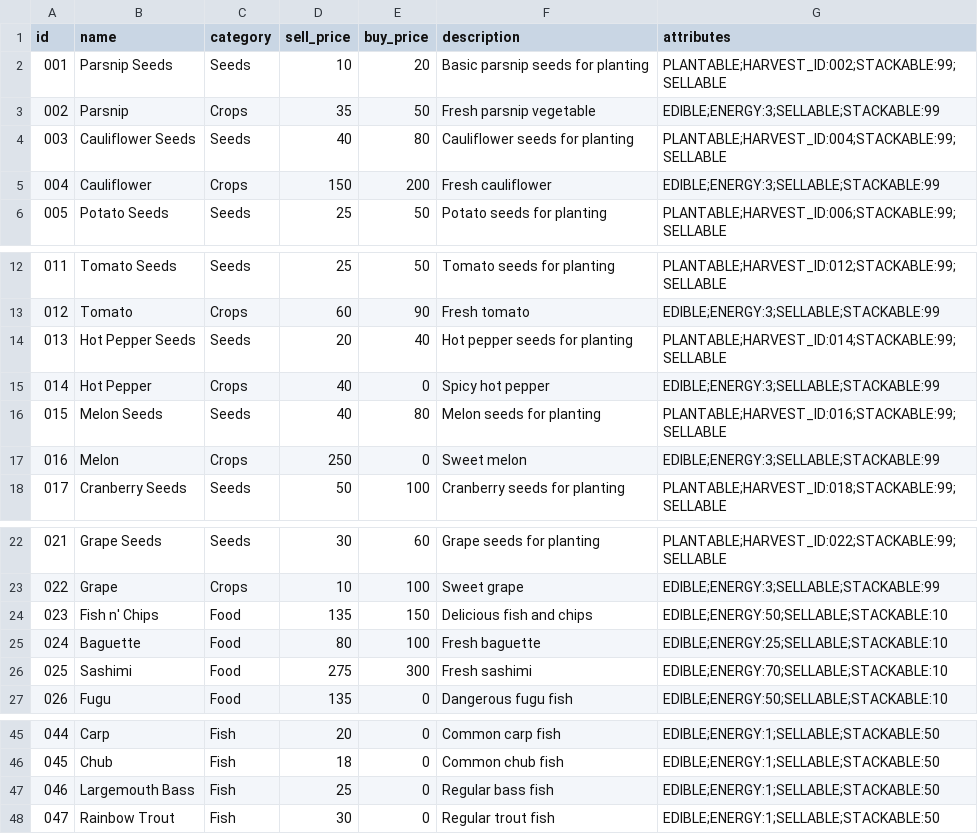
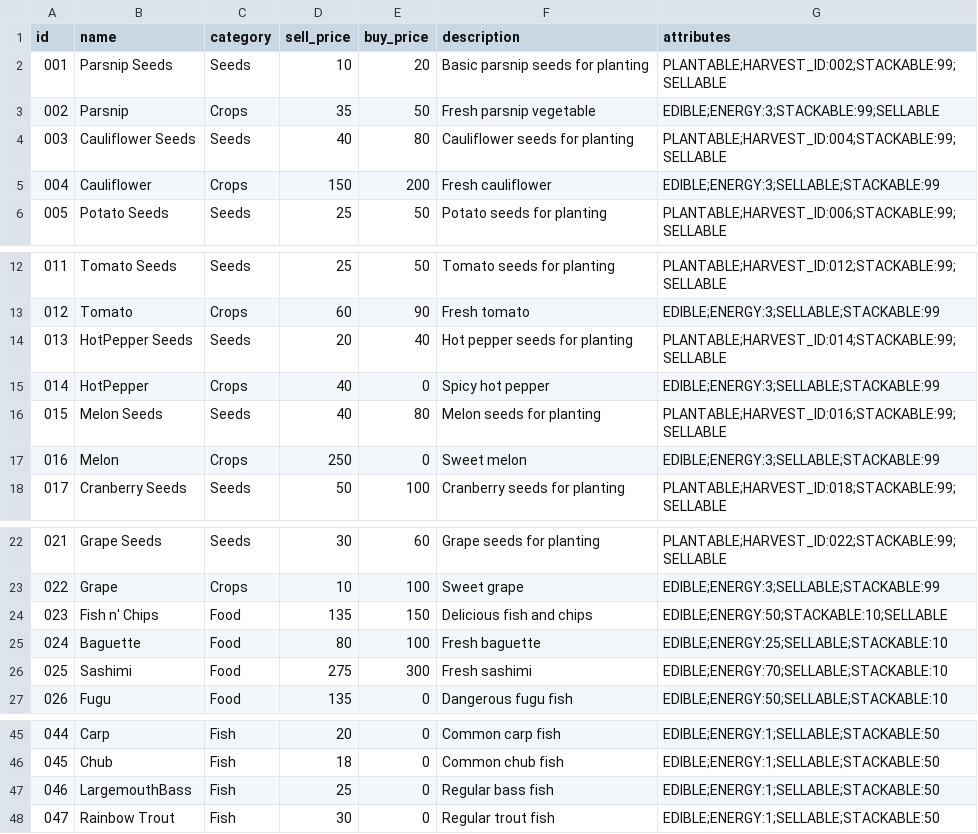
Before and after one commit to OmarBerliansyah/IF2010_TB_07_01, a CSV file: app/src/main/resources/data/game_items.csv, drawn as a sheet; only a part is shown, gaps mark what is left out.

Commit message:
fix: minor bug on Shipping Bin item retrieval

```diff
--- a/app/src/main/resources/data/game_items.csv
+++ b/app/src/main/resources/data/game_items.csv
@@ -2,3 +2,3 @@ id,name,category,sell_price,buy_price,description,attributes
 001,Parsnip Seeds,Seeds,10,20,"Basic parsnip seeds for planting","PLANTABLE;HARVEST_ID:002;STACKABLE:99;SELLABLE"
-002,Parsnip,Crops,35,50,"Fresh parsnip vegetable","EDIBLE;ENERGY:3;SELLABLE;STACKABLE:99"
+002,Parsnip,Crops,35,50,"Fresh parsnip vegetable","EDIBLE;ENERGY:3;STACKABLE:99;SELLABLE"
 003,Cauliflower Seeds,Seeds,40,80,"Cauliflower seeds for planting","PLANTABLE;HARVEST_ID:004;STACKABLE:99;SELLABLE"
@@ -13,4 +13,4 @@ id,name,category,sell_price,buy_price,description,attributes
 012,Tomato,Crops,60,90,"Fresh tomato","EDIBLE;ENERGY:3;SELLABLE;STACKABLE:99"
-013,Hot Pepper Seeds,Seeds,20,40,"Hot pepper seeds for planting","PLANTABLE;HARVEST_ID:014;STACKABLE:99;SELLABLE"
-014,Hot Pepper,Crops,40,0,"Spicy hot pepper","EDIBLE;ENERGY:3;SELLABLE;STACKABLE:99"
+013,HotPepper Seeds,Seeds,20,40,"Hot pepper seeds for planting","PLANTABLE;HARVEST_ID:014;STACKABLE:99;SELLABLE"
+014,HotPepper,Crops,40,0,"Spicy hot pepper","EDIBLE;ENERGY:3;SELLABLE;STACKABLE:99"
 015,Melon Seeds,Seeds,40,80,"Melon seeds for planting","PLANTABLE;HARVEST_ID:016;STACKABLE:99;SELLABLE"
@@ -23,3 +23,3 @@ id,name,category,sell_price,buy_price,description,attributes
 022,Grape,Crops,10,100,"Sweet grape","EDIBLE;ENERGY:3;SELLABLE;STACKABLE:99"
-023,Fish n' Chips,Food,135,150,"Delicious fish and chips","EDIBLE;ENERGY:50;SELLABLE;STACKABLE:10"
+023,Fish n' Chips,Food,135,150,"Delicious fish and chips","EDIBLE;ENERGY:50;STACKABLE:10;SELLABLE"
 024,Baguette,Food,80,100,"Fresh baguette","EDIBLE;ENERGY:25;SELLABLE;STACKABLE:10"
@@ -46,3 +46,3 @@ id,name,category,sell_price,buy_price,description,attributes
 045,Chub,Fish,18,0,"Common chub fish","EDIBLE;ENERGY:1;SELLABLE;STACKABLE:50"
-046,Largemouth Bass,Fish,25,0,"Regular bass fish","EDIBLE;ENERGY:1;SELLABLE;STACKABLE:50"
+046,LargemouthBass,Fish,25,0,"Regular bass fish","EDIBLE;ENERGY:1;SELLABLE;STACKABLE:50"
 047,Rainbow Trout,Fish,30,0,"Regular trout fish","EDIBLE;ENERGY:1;SELLABLE;STACKABLE:50"
```
Also changed, not shown: 26 other files.
